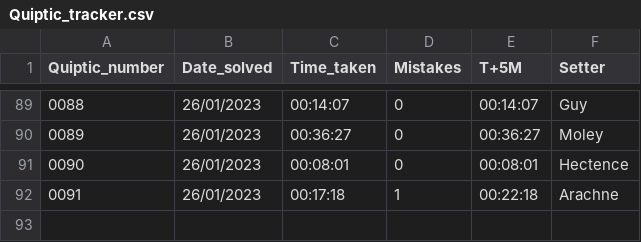
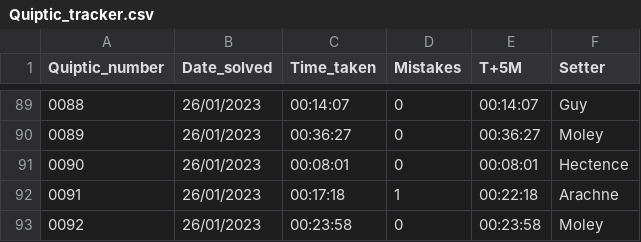
Before and after one commit to AngusRobinson/Crosswords, a CSV file: Quiptic_tracker.csv, drawn as a sheet; only a part is shown, gaps mark what is left out.

Commit message:
92

```diff
--- a/Quiptic_tracker.csv
+++ b/Quiptic_tracker.csv
@@ -92 +92,2 @@
 0091,26/01/2023,00:17:18,1,00:22:18,Arachne
+0092,26/01/2023,00:23:58,0,00:23:58,Moley
```
